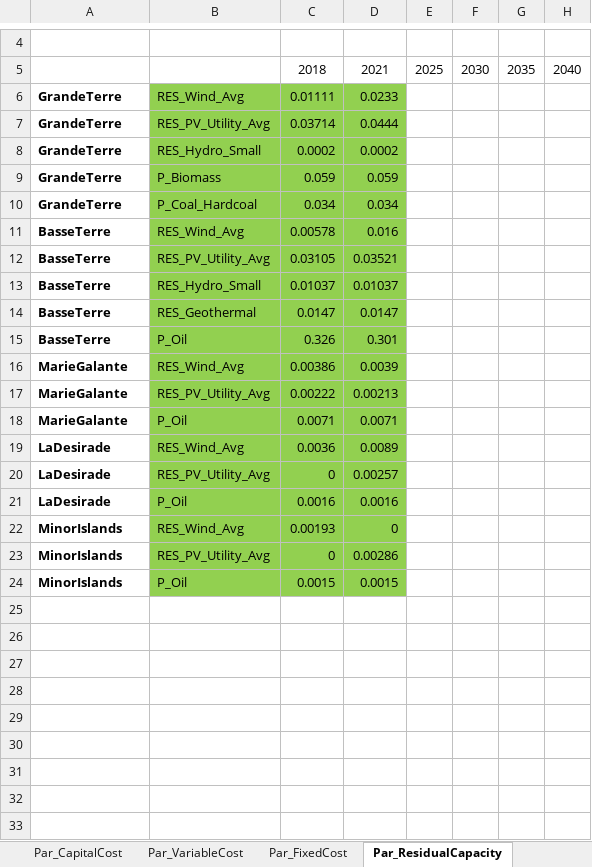
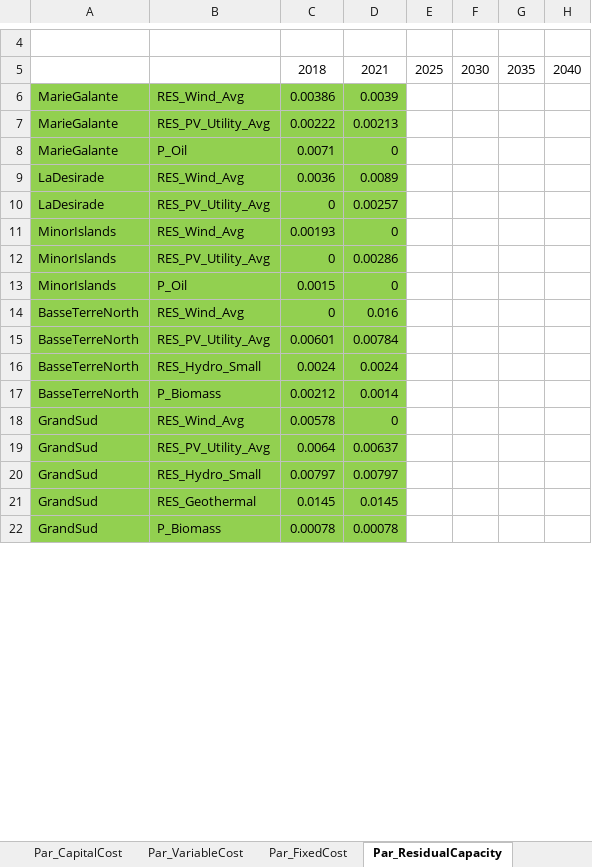
Before and after one commit to loeffko/genesysmod-guadeloupe, an Excel workbook: Inputdata/Data_Guadeloupe_v00_kl_26_06_2023.xlsx, sheet Par_ResidualCapacity, drawn as a sheet; only a part is shown, gaps mark what is left out; values as stored, in another font and other column widths than the file's, no borders; charts and pictures and conditional formats not drawn; removed rows and columns are numbered as before the commit, all else as after; rows hold the shown columns only; the diff covers the shown part only; the diff names each change by its address in the sheet, - before the commit and + after, or states it on an @@ line.

Commit message:
Updated Trade, Residual Capacity and Demand

```diff
--- a/Inputdata/Data_Guadeloupe_v00_kl_26_06_2023.xlsx (sheet Par_ResidualCapacity)
+++ b/Inputdata/Data_Guadeloupe_v00_kl_26_06_2023.xlsx (sheet Par_ResidualCapacity)
-row 6: GrandeTerre | RES_Wind_Avg | 0.01111 | 0.0233
-row 7: GrandeTerre | RES_PV_Utility_Avg | 0.03714 | 0.0444
-row 8: GrandeTerre | RES_Hydro_Small | 0.0002 | 0.0002
-row 9: GrandeTerre | P_Biomass | 0.059 | 0.059
-row 10: GrandeTerre | P_Coal_Hardcoal | 0.034 | 0.034
-row 11: BasseTerre | RES_Wind_Avg | 0.00578 | 0.016
-row 12: BasseTerre | RES_PV_Utility_Avg | 0.03105 | 0.03521
-row 13: BasseTerre | RES_Hydro_Small | 0.01037 | 0.01037
-row 14: BasseTerre | RES_Geothermal | 0.0147 | 0.0147
-row 15: BasseTerre | P_Oil | 0.326 | 0.301
@@ A6:A10 fill: none → #92D050, bold: on → off @@
-D8: 0.0071
+D8: 0
-row 21: LaDesirade | P_Oil | 0.0016 | 0.0016
@@ A11:A13 fill: none → #92D050, bold: on → off @@
-D13: 0.0015
+D13: 0
-row 14: (empty)
+row 14: BasseTerreNorth | RES_Wind_Avg | 0 | 0.016
-A14:D22 fill: none
+A14:D22 fill: #92D050
-row 15: (empty)
+row 15: BasseTerreNorth | RES_PV_Utility_Avg | 0.00601 | 0.00784
-row 16: (empty)
+row 16: BasseTerreNorth | RES_Hydro_Small | 0.0024 | 0.0024
-row 17: (empty)
+row 17: BasseTerreNorth | P_Biomass | 0.00212 | 0.0014
-row 18: (empty)
+row 18: GrandSud | RES_Wind_Avg | 0.00578 | 0
-row 19: (empty)
+row 19: GrandSud | RES_PV_Utility_Avg | 0.0064 | 0.00637
-row 20: (empty)
+row 20: GrandSud | RES_Hydro_Small | 0.00797 | 0.00797
-row 21: (empty)
+row 21: GrandSud | RES_Geothermal | 0.0145 | 0.0145
-row 22: (empty)
+row 22: GrandSud | P_Biomass | 0.00078 | 0.00078
```
Also changed, not shown: 7 added rows, 16 edited cells and cell formats elsewhere in this sheet, sheet Par_TradeCosts, sheet Par_TradeRoute, sheet Par_SpecifiedAnnualDemand, sheet Par_GrowthRateTradeCapacity, sheet Par_TradeCapacityGrowthCosts, sheet Par_RegionalAnnualEmissionLimit, 4 more sheets, formulas that keep their value, charts or pictures.
